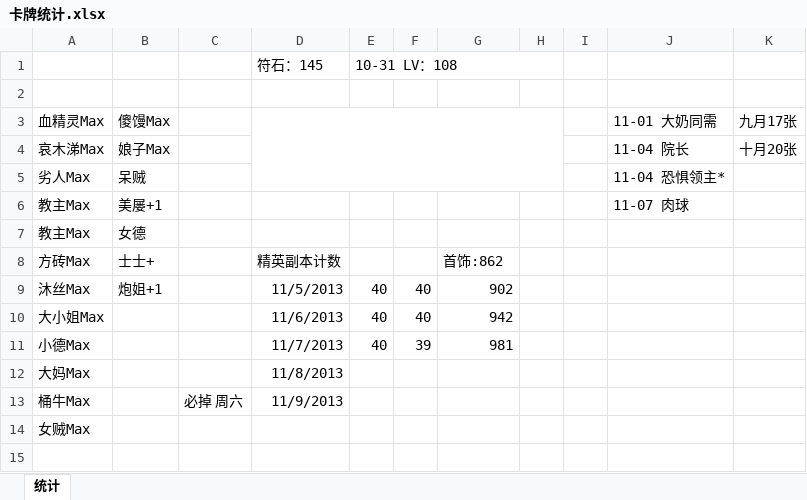
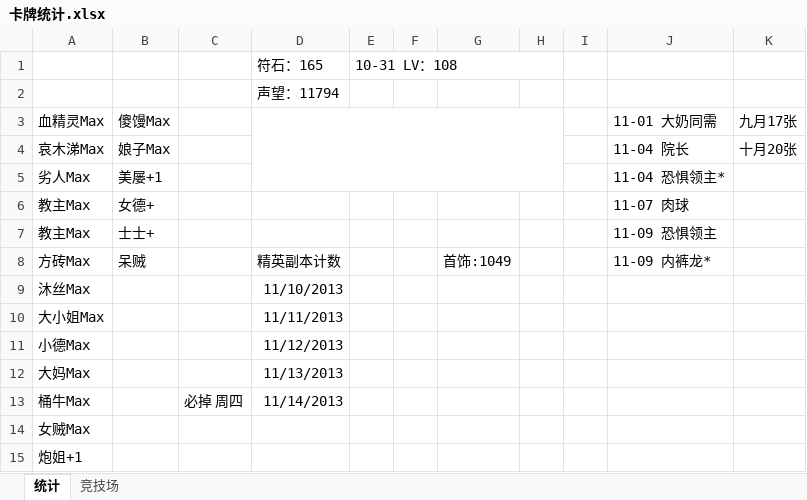
Before and after one commit to wusuoming/lyon, an Excel workbook: 学习笔记/我叫MT/卡牌统计.xlsx, sheet 统计, drawn as a sheet; values as stored, in another font and other column widths than the file's, no borders; removed rows and columns are numbered as before the commit, all else as after; the diff names each change by its address in the sheet, - before the commit and + after, or states it on an @@ line.

```diff
--- a/学习笔记/我叫MT/卡牌统计.xlsx (sheet 统计)
+++ b/学习笔记/我叫MT/卡牌统计.xlsx (sheet 统计)
+sheet tab: 竞技场
-D1: 符石：145
+D1: 符石：165
-D2: (empty)
+D2: 声望：11794
-B5: 呆贼
+B5: 美屡+1
-B6: 美屡+1
+B6: 女德+
-B7: 女德
+B7: 士士+
-J7: (empty)
+J7: 11-09 恐惧领主
-B8: 士士+
+B8: 呆贼
-G8: 首饰:862
+G8: 首饰:1049
-J8: (empty)
+J8: 11-09 内裤龙*
-row 9: 沐丝Max | 炮姐+1 |  | 11/5/2013 | 40 | 40 | 902
-row 10: 大小姐Max |  |  | 11/6/2013 | 40 | 40 | 942
-row 11: 小德Max |  |  | 11/7/2013 | 40 | 39 | 981
+row 9: 沐丝Max |  |  | 11/10/2013
+row 10: 大小姐Max |  |  | 11/11/2013
+row 11: 小德Max |  |  | 11/12/2013
-D12: 11/8/2013
+D12: 11/13/2013
-C13: 必掉 周六
+C13: 必掉 周四
-D13: 11/9/2013
+D13: 11/14/2013
+row 15: 炮姐+1
```
Also changed, not shown: 学习笔记/我叫MT/技能饲料.xlsx, 学习笔记/我叫MT/火上打法.xlsx, 6 other files.
